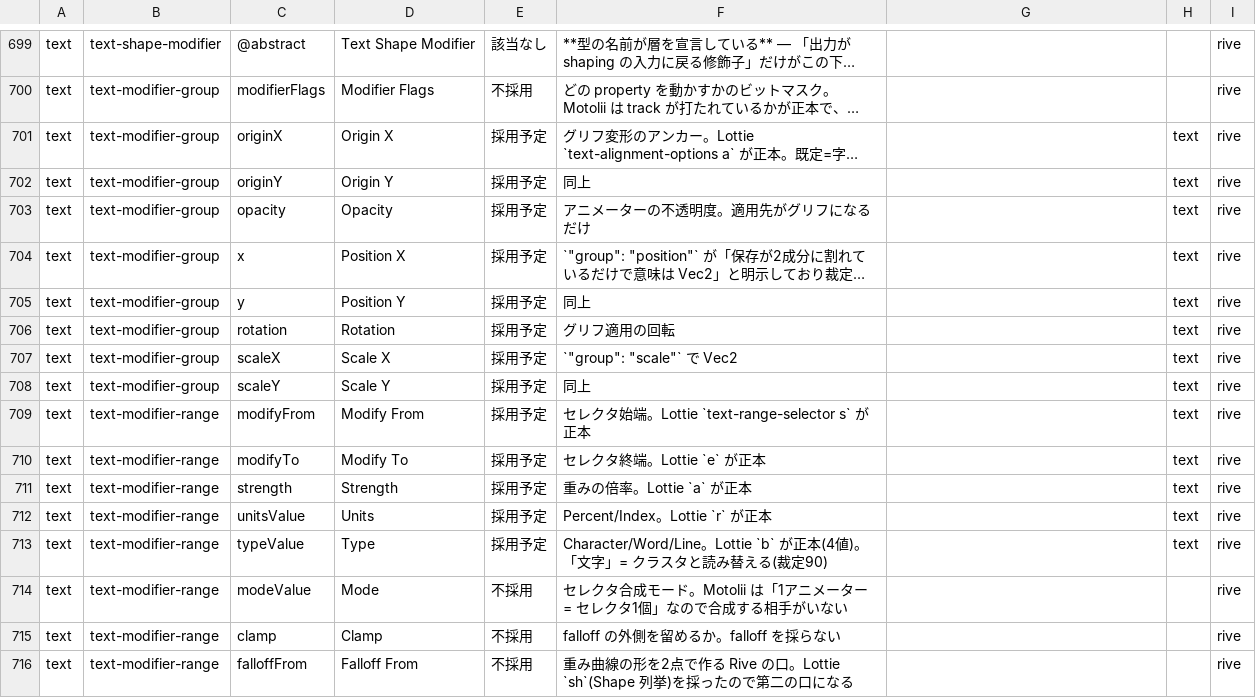
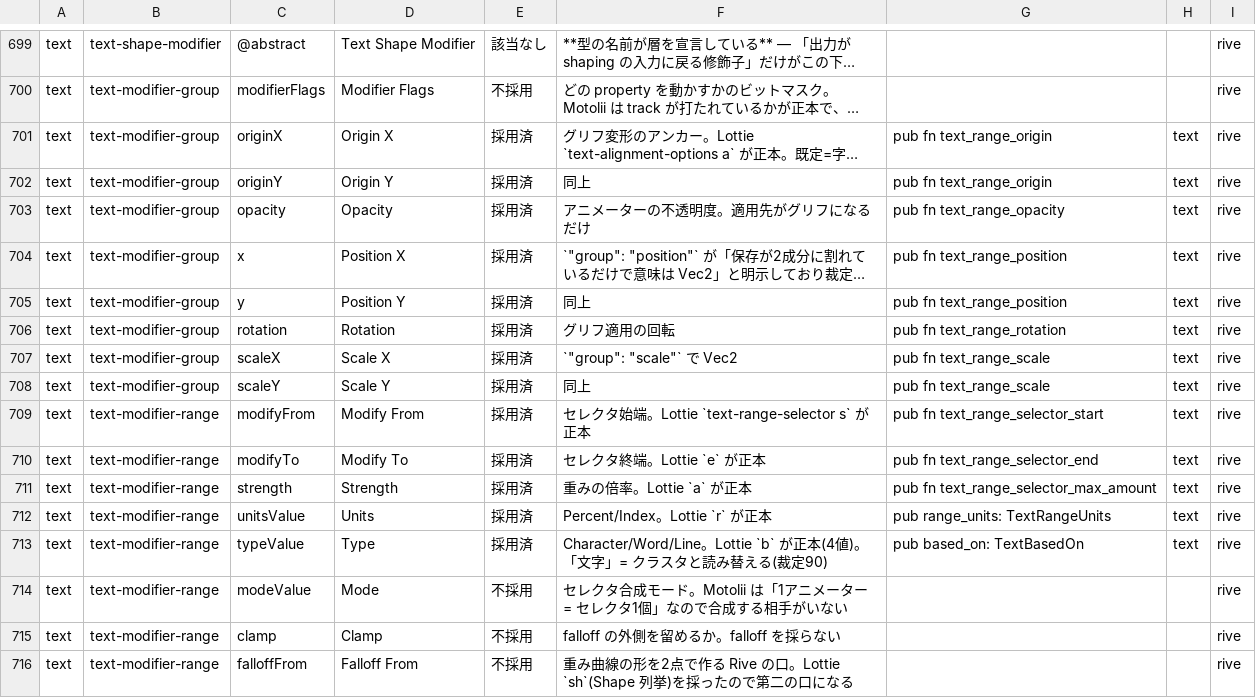
Before and after one commit to oshikaidesu/Motolii, a TSV file: next/reference/lottie-coverage.tsv, drawn as a sheet; only a part is shown, gaps mark what is left out; long unchanged cells end in …; the diff covers the shown part only; the diff names each change by its address in the sheet, - before the commit and + after, or states it on an @@ line.

```diff
--- a/next/reference/lottie-coverage.tsv
+++ b/next/reference/lottie-coverage.tsv
-E701:E713: 採用予定
+E701:E713: 採用済
-G701:G702: (empty)
+G701:G702: pub fn text_range_origin
-G703: (empty)
+G703: pub fn text_range_opacity
-G704:G705: (empty)
+G704:G705: pub fn text_range_position
-G706: (empty)
+G706: pub fn text_range_rotation
-G707:G708: (empty)
+G707:G708: pub fn text_range_scale
-G709: (empty)
+G709: pub fn text_range_selector_start
-G710: (empty)
+G710: pub fn text_range_selector_end
-G711: (empty)
+G711: pub fn text_range_selector_max_amount
-G712: (empty)
+G712: pub range_units: TextRangeUnits
-G713: (empty)
+G713: pub based_on: TextBasedOn
```
Also changed, not shown: 30 edited cells elsewhere in this file, 5 other files.
